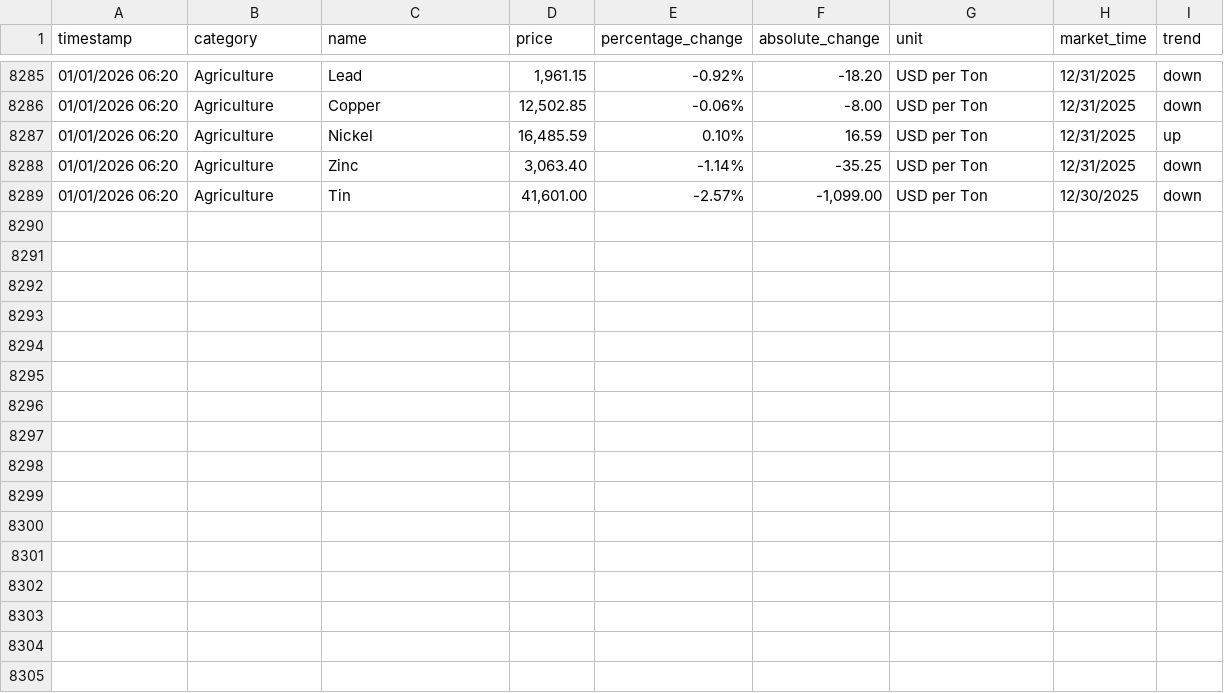
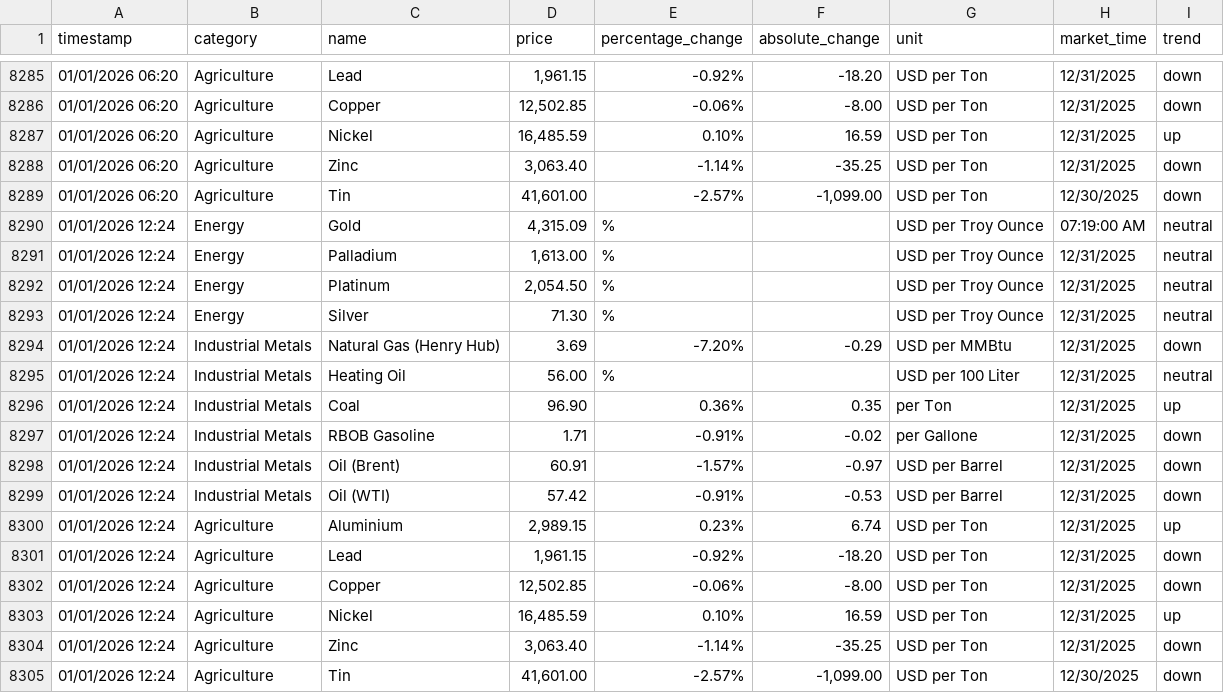
Before and after one commit to yiangostim/commodity-price-scraper, a CSV file: data/commodity_prices.csv, drawn as a sheet; only a part is shown, gaps mark what is left out; the diff names each change by its address in the sheet, - before the commit and + after, or states it on an @@ line.

```diff
--- a/data/commodity_prices.csv
+++ b/data/commodity_prices.csv
+row 8290: 01/01/2026 12:24 | Energy | Gold | 4,315.09 | % |  | USD per Troy Ounce | 07:19:00 AM | neutral
+row 8291: 01/01/2026 12:24 | Energy | Palladium | 1,613.00 | % |  | USD per Troy Ounce | 12/31/2025 | neutral
+row 8292: 01/01/2026 12:24 | Energy | Platinum | 2,054.50 | % |  | USD per Troy Ounce | 12/31/2025 | neutral
+row 8293: 01/01/2026 12:24 | Energy | Silver | 71.30 | % |  | USD per Troy Ounce | 12/31/2025 | neutral
+row 8294: 01/01/2026 12:24 | Industrial Metals | Natural Gas (Henry Hub) | 3.69 | -7.20% | -0.29 | USD per MMBtu | 12/31/2025 | down
+row 8295: 01/01/2026 12:24 | Industrial Metals | Heating Oil | 56.00 | % |  | USD per 100 Liter | 12/31/2025 | neutral
+row 8296: 01/01/2026 12:24 | Industrial Metals | Coal | 96.90 | 0.36% | 0.35 | per Ton | 12/31/2025 | up
+row 8297: 01/01/2026 12:24 | Industrial Metals | RBOB Gasoline | 1.71 | -0.91% | -0.02 | per Gallone | 12/31/2025 | down
+row 8298: 01/01/2026 12:24 | Industrial Metals | Oil (Brent) | 60.91 | -1.57% | -0.97 | USD per Barrel | 12/31/2025 | down
+row 8299: 01/01/2026 12:24 | Industrial Metals | Oil (WTI) | 57.42 | -0.91% | -0.53 | USD per Barrel | 12/31/2025 | down
+row 8300: 01/01/2026 12:24 | Agriculture | Aluminium | 2,989.15 | 0.23% | 6.74 | USD per Ton | 12/31/2025 | up
+row 8301: 01/01/2026 12:24 | Agriculture | Lead | 1,961.15 | -0.92% | -18.20 | USD per Ton | 12/31/2025 | down
+row 8302: 01/01/2026 12:24 | Agriculture | Copper | 12,502.85 | -0.06% | -8.00 | USD per Ton | 12/31/2025 | down
+row 8303: 01/01/2026 12:24 | Agriculture | Nickel | 16,485.59 | 0.10% | 16.59 | USD per Ton | 12/31/2025 | up
+row 8304: 01/01/2026 12:24 | Agriculture | Zinc | 3,063.40 | -1.14% | -35.25 | USD per Ton | 12/31/2025 | down
+row 8305: 01/01/2026 12:24 | Agriculture | Tin | 41,601.00 | -2.57% | -1,099.00 | USD per Ton | 12/30/2025 | down
```
Also changed, not shown: 1 other file.
